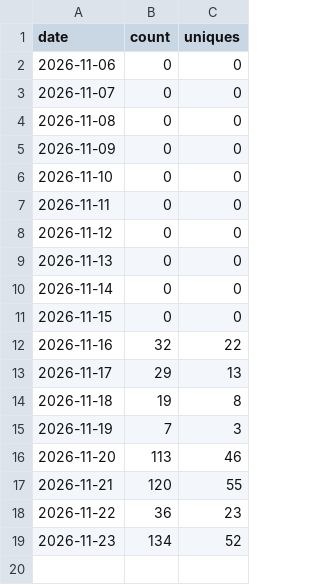
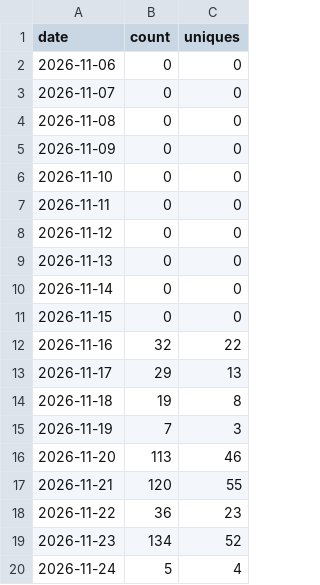
Before and after one commit to thekindofme/milkrice, a CSV file: traffic-clones.csv, drawn as a sheet; the diff names each change by its address in the sheet, - before the commit and + after, or states it on an @@ line.

```diff
--- a/traffic-clones.csv
+++ b/traffic-clones.csv
+row 20: 2026-11-24 | 5 | 4
```
Also changed, not shown: paths.csv, release-downloads.csv, 3 other files.
